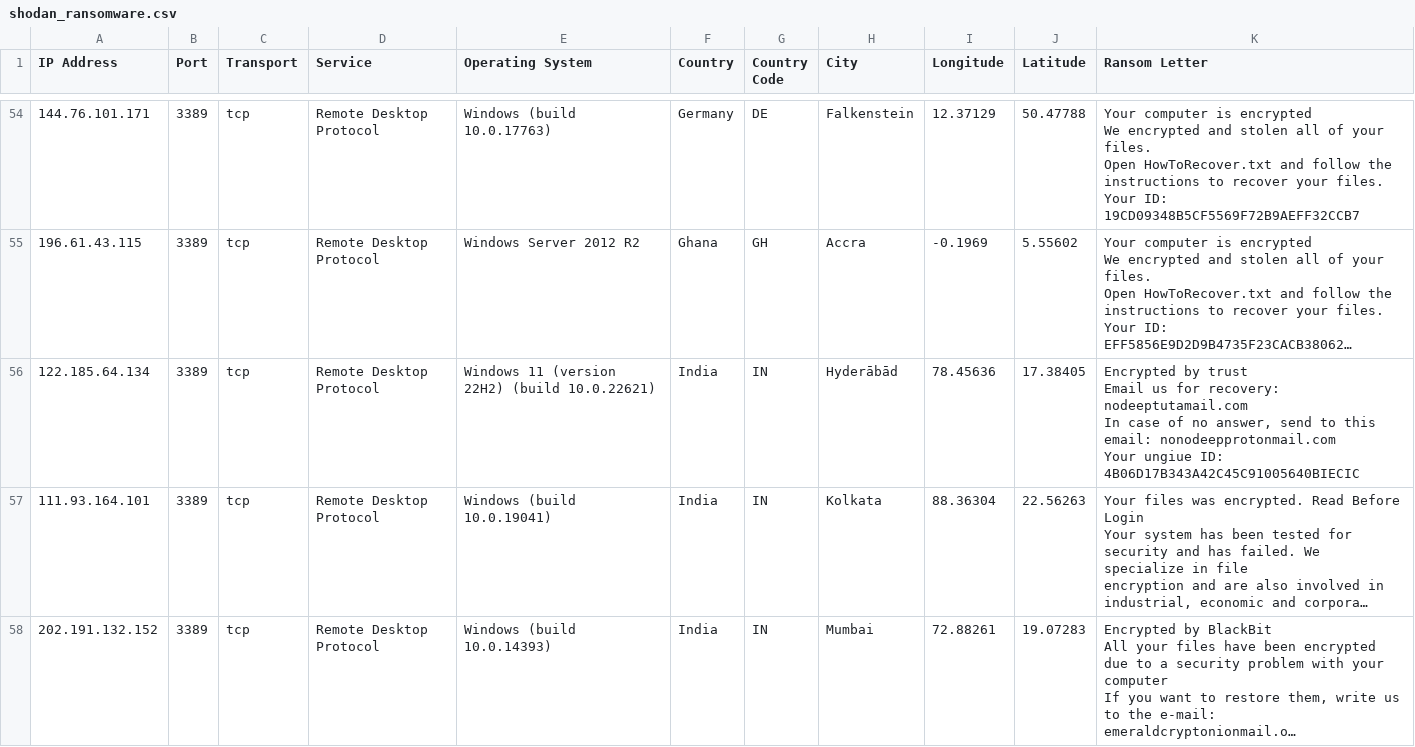
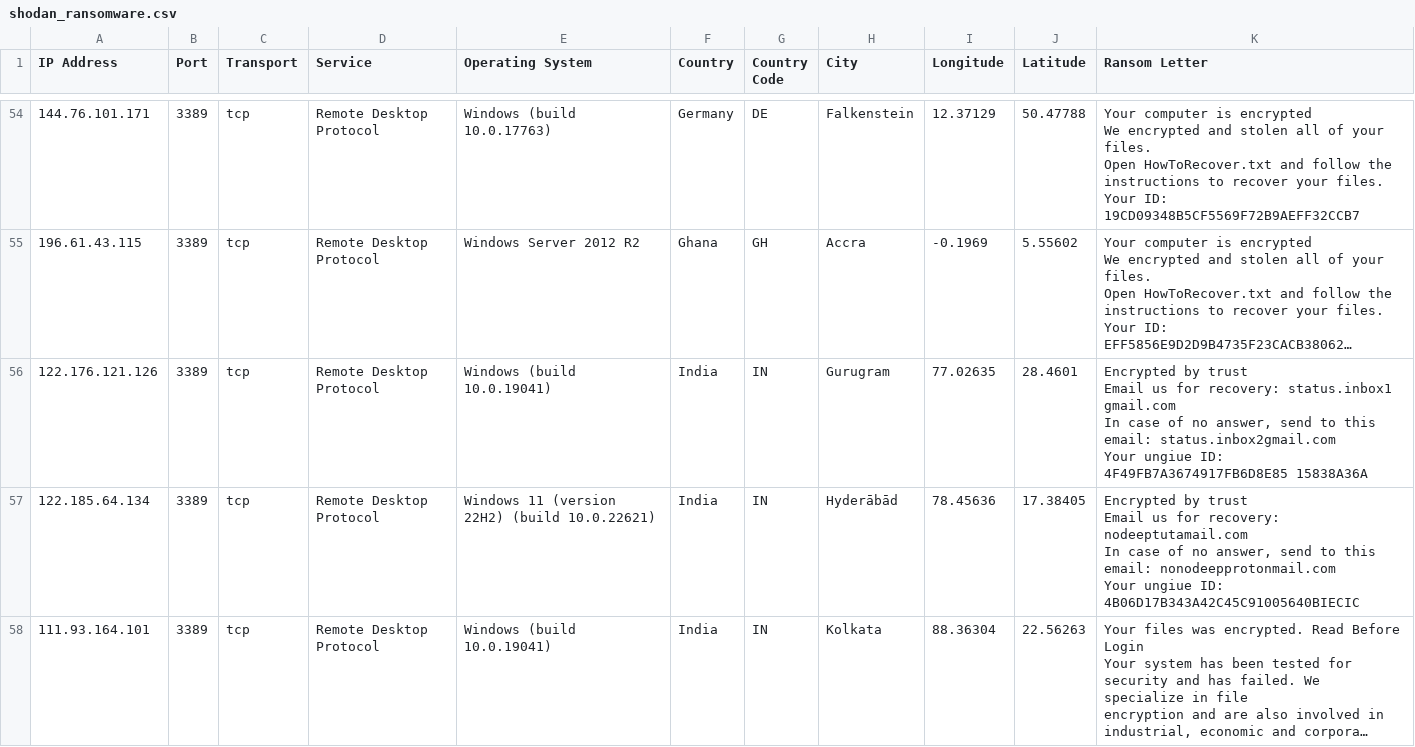
Before and after one commit to texasbe2trill/ShodanR, a CSV file: data/shodan_ransomware.csv, drawn as a sheet; only a part is shown, gaps mark what is left out; the shorter side is filled out with more unchanged rows; long unchanged cells end in …; ↵ is a line break in a cell; the diff names each change by its address in the sheet, - before the commit and + after, or states it on an @@ line.

Commit message:
Chore: Cleans up Ransomware Incident Summary

```diff
--- a/data/shodan_ransomware.csv
+++ b/data/shodan_ransomware.csv
+row 56: 122.176.121.126 | 3389 | tcp | Remote Desktop Protocol | Windows (build 10.0.19041) | India | IN | Gurugram | 77.02635 | 28.4601 | Encrypted by trust ↵ Email us for recovery: status.inbox1 gmail.com ↵ In case of no answer, send to this email: status.inbox2gmail.com ↵ Your ungiue ID: ↵ 4F49FB7A3674917FB6D8E85 15838A36A
```
Also changed, not shown: 2 other files.
